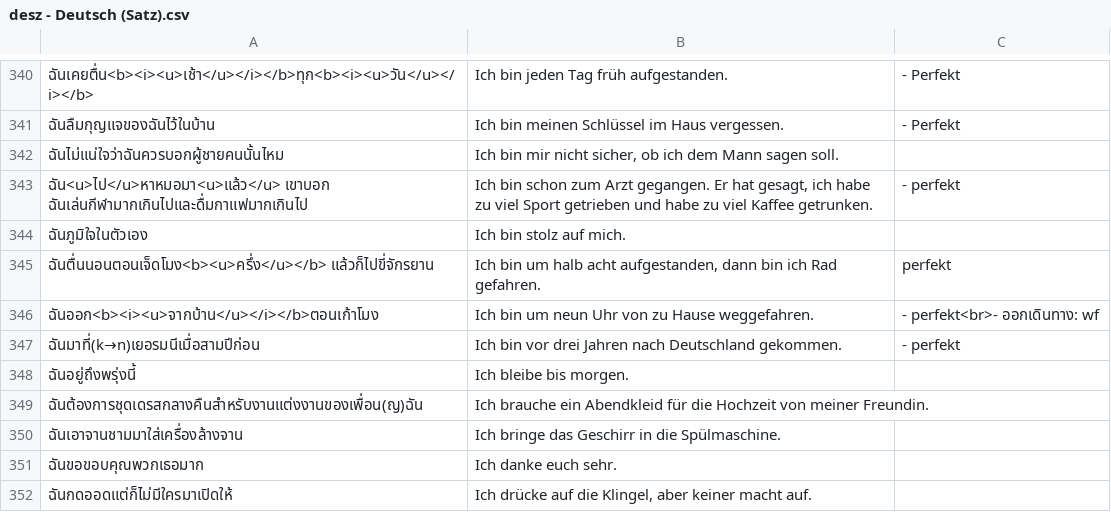
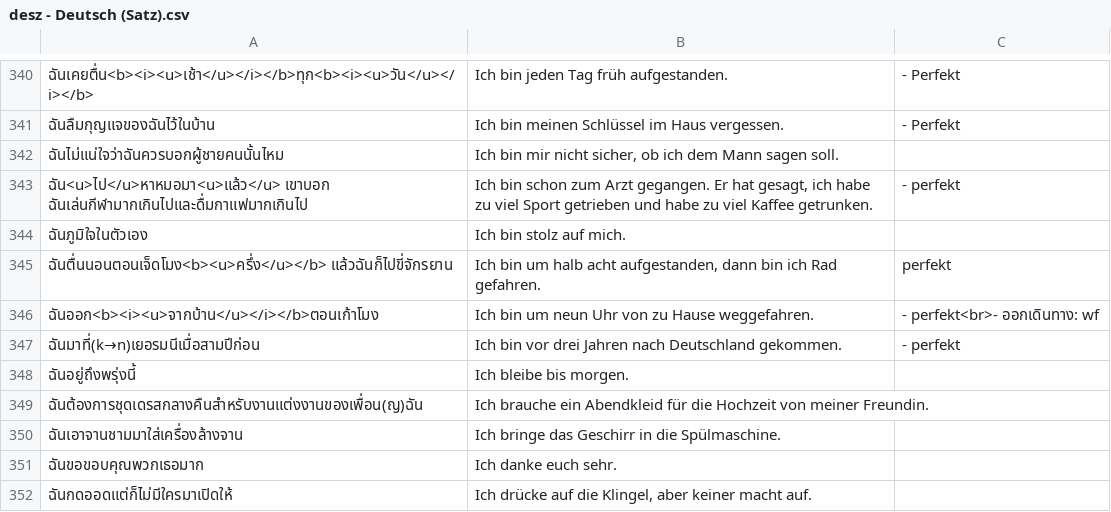
Before and after one commit to ponlawat-w/anki-collection, a CSV file: notes/desz - Deutsch (Satz).csv, drawn as a sheet; only a part is shown, gaps mark what is left out; the diff names each change by its address in the sheet, - before the commit and + after, or states it on an @@ line.

```diff
--- a/notes/desz - Deutsch (Satz).csv
+++ b/notes/desz - Deutsch (Satz).csv
-A345: ฉันตื่นนอนตอนเจ็ดโมง<b><u>ครึ่ง</u></b> แล้วก็ไปขี่จักรยาน
+A345: ฉันตื่นนอนตอนเจ็ดโมง<b><u>ครึ่ง</u></b> แล้วฉันก็ไปขี่จักรยาน
```
Also changed, not shown: notes/esfr - Español (Frases).csv.
